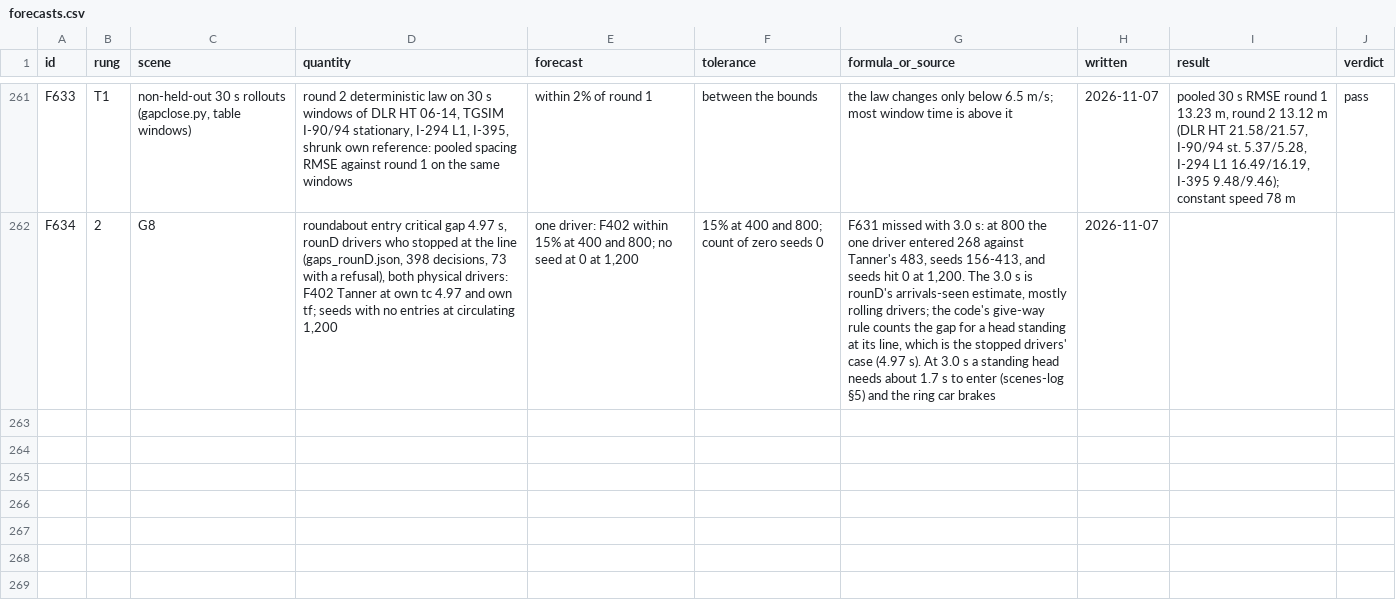
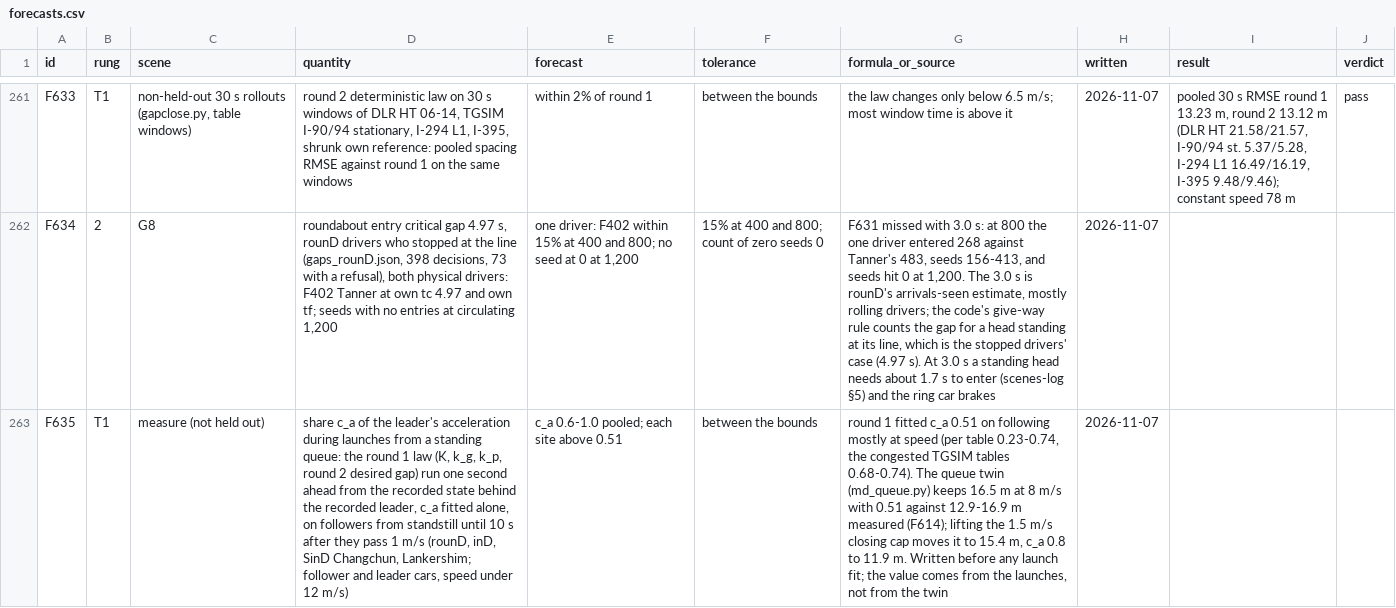
Before and after one commit to ErikFrankling/cars, a CSV file: research/truth/foundations/forecasts.csv, drawn as a sheet; only a part is shown, gaps mark what is left out; the diff names each change by its address in the sheet, - before the commit and + after, or states it on an @@ line.

Commit message:
F635 forecast before the fit: share of the leader's acceleration during launches

```diff
--- a/research/truth/foundations/forecasts.csv
+++ b/research/truth/foundations/forecasts.csv
+row 263: F635 | T1 | measure (not held out) | share c_a of the leader's acceleration during launches from a standing queue: the round 1 law (K, k_g, k_p, round 2 desired gap) run one second ahead from the recorded state behind the recorded leader, c_a fitted alone, on followers from standstill until 10 s after they pass 1 m/s (rounD, inD, SinD Changchun, Lankershim; follower and leader cars, speed under 12 m/s) | c_a 0.6-1.0 pooled; each site above 0.51 | between the bounds | round 1 fitted c_a 0.51 on following mostly at speed (per table 0.23-0.74, the congested TGSIM tables 0.68-0.74). The queue twin (md_queue.py) keeps 16.5 m at 8 m/s with 0.51 against 12.9-16.9 m measured (F614); lifting the 1.5 m/s closing cap moves it to 15.4 m, c_a 0.8 to 11.9 m. Written before any launch fit; the value comes from the launches, not from the twin | 2026-11-07
```
